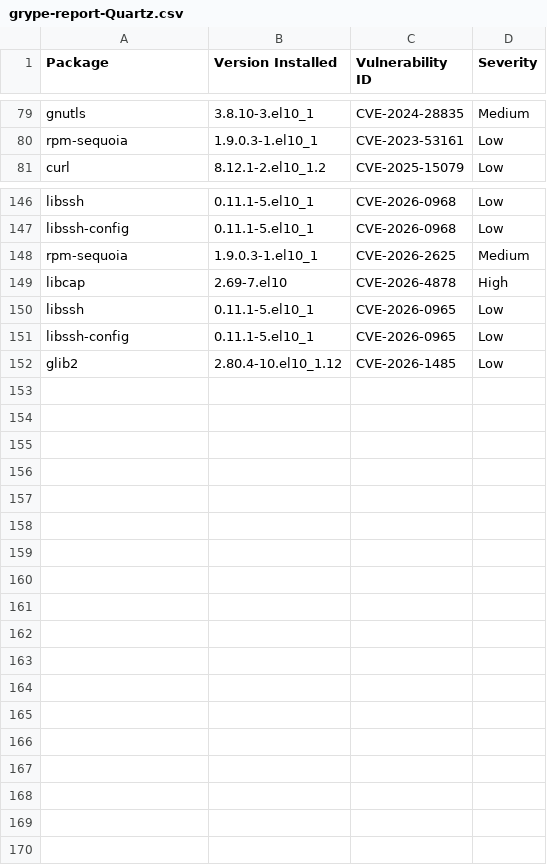
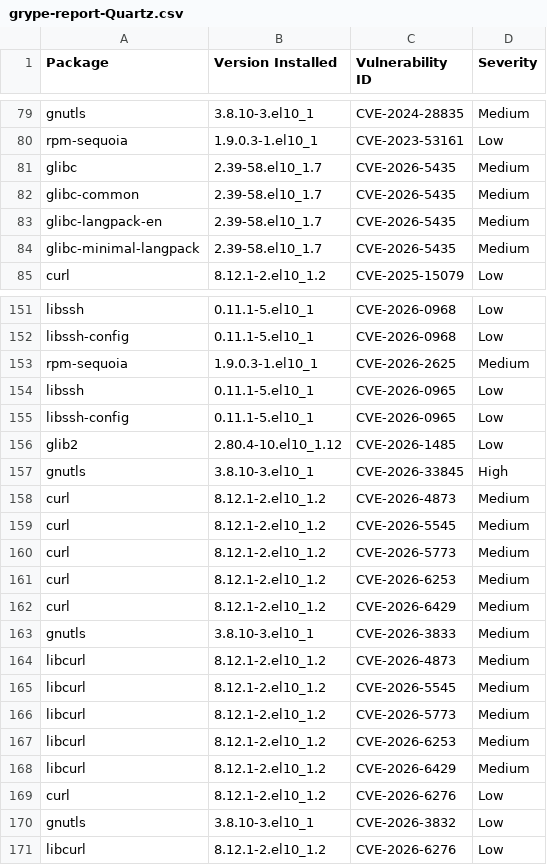
Before and after one commit to AnchorLayer/docker-baseimage-rocky, a CSV file: vuln-reports-Quartz/grype-report-Quartz.csv, drawn as a sheet; only a part is shown, gaps mark what is left out; the diff covers the shown part only.

```diff
--- a/vuln-reports-Quartz/grype-report-Quartz.csv
+++ b/vuln-reports-Quartz/grype-report-Quartz.csv
@@ -80,2 +80,6 @@
 "rpm-sequoia","1.9.0.3-1.el10_1","CVE-2023-53161","Low"
+"glibc","2.39-58.el10_1.7","CVE-2026-5435","Medium"
+"glibc-common","2.39-58.el10_1.7","CVE-2026-5435","Medium"
+"glibc-langpack-en","2.39-58.el10_1.7","CVE-2026-5435","Medium"
+"glibc-minimal-langpack","2.39-58.el10_1.7","CVE-2026-5435","Medium"
 "curl","8.12.1-2.el10_1.2","CVE-2025-15079","Low"
@@ -148,3 +153,2 @@
 "rpm-sequoia","1.9.0.3-1.el10_1","CVE-2026-2625","Medium"
-"libcap","2.69-7.el10","CVE-2026-4878","High"
 "libssh","0.11.1-5.el10_1","CVE-2026-0965","Low"
@@ -152 +156,16 @@
 "glib2","2.80.4-10.el10_1.12","CVE-2026-1485","Low"
+"gnutls","3.8.10-3.el10_1","CVE-2026-33845","High"
+"curl","8.12.1-2.el10_1.2","CVE-2026-4873","Medium"
+"curl","8.12.1-2.el10_1.2","CVE-2026-5545","Medium"
+"curl","8.12.1-2.el10_1.2","CVE-2026-5773","Medium"
+"curl","8.12.1-2.el10_1.2","CVE-2026-6253","Medium"
+"curl","8.12.1-2.el10_1.2","CVE-2026-6429","Medium"
+"gnutls","3.8.10-3.el10_1","CVE-2026-3833","Medium"
+"libcurl","8.12.1-2.el10_1.2","CVE-2026-4873","Medium"
+"libcurl","8.12.1-2.el10_1.2","CVE-2026-5545","Medium"
+"libcurl","8.12.1-2.el10_1.2","CVE-2026-5773","Medium"
+"libcurl","8.12.1-2.el10_1.2","CVE-2026-6253","Medium"
+"libcurl","8.12.1-2.el10_1.2","CVE-2026-6429","Medium"
+"curl","8.12.1-2.el10_1.2","CVE-2026-6276","Low"
+"gnutls","3.8.10-3.el10_1","CVE-2026-3832","Low"
+"libcurl","8.12.1-2.el10_1.2","CVE-2026-6276","Low"
```
Also changed, not shown: 2 added rows, 2 removed rows and 6 moved rows elsewhere in this file, vuln-reports-Obsidian/grype-report-Obsidian.csv, vuln-reports-Onyx/grype-report-Onyx.csv, 16 other files.
